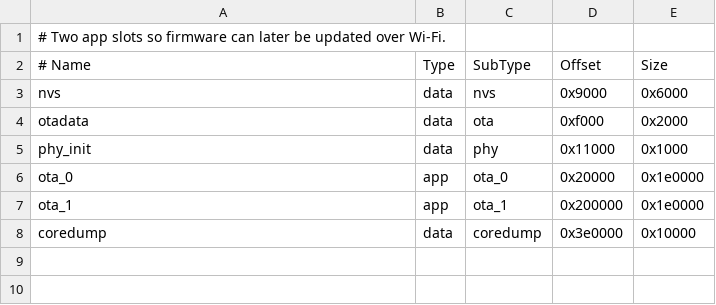
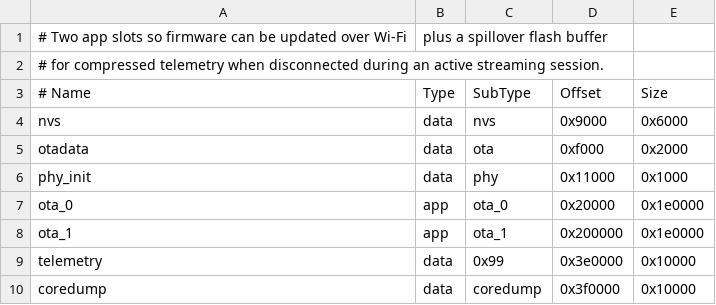
Before and after one commit to esp32-bot/BalaX, a CSV file: partitions.csv, drawn as a sheet.

```diff
--- a/partitions.csv
+++ b/partitions.csv
@@ -1,2 +1,3 @@
-# Two app slots so firmware can later be updated over Wi-Fi.
+# Two app slots so firmware can be updated over Wi-Fi, plus a spillover flash buffer
+# for compressed telemetry when disconnected during an active streaming session.
 # Name,    Type, SubType,  Offset,   Size
@@ -7,2 +8,3 @@ ota_0,     app,  ota_0,    0x20000,  0x1e0000
 ota_1,     app,  ota_1,    0x200000, 0x1e0000
-coredump,  data, coredump, 0x3e0000, 0x10000
+telemetry, data, 0x99,     0x3e0000, 0x10000
+coredump,  data, coredump, 0x3f0000, 0x10000
```
Also changed, not shown: 56 other files.
